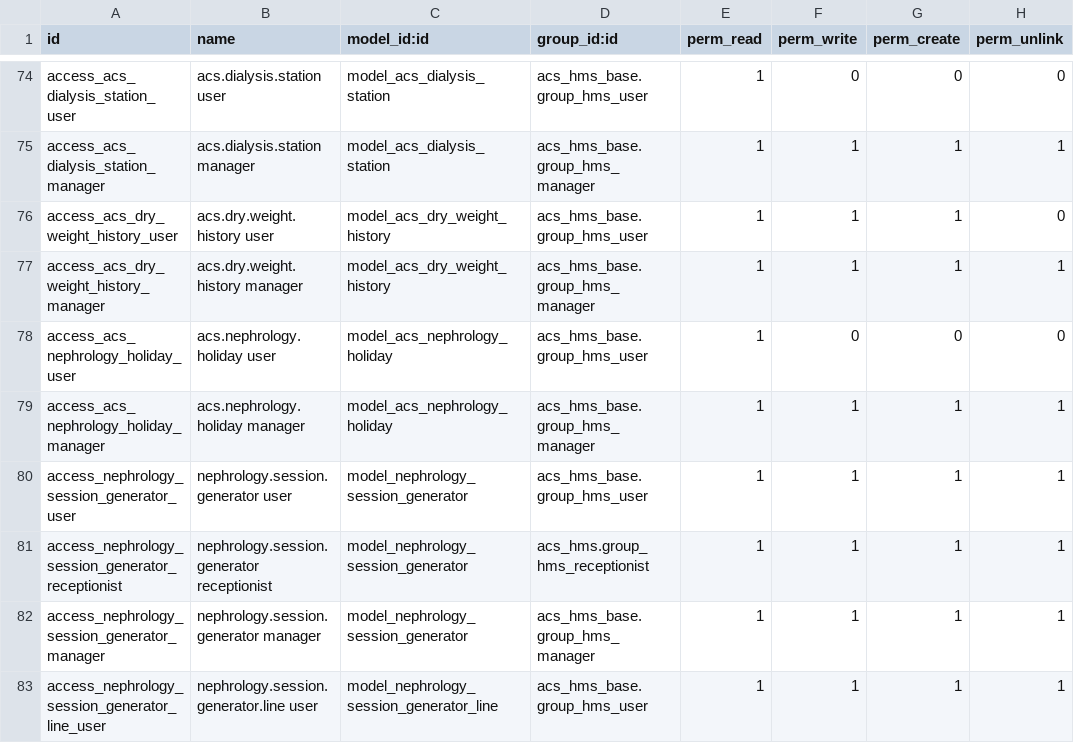
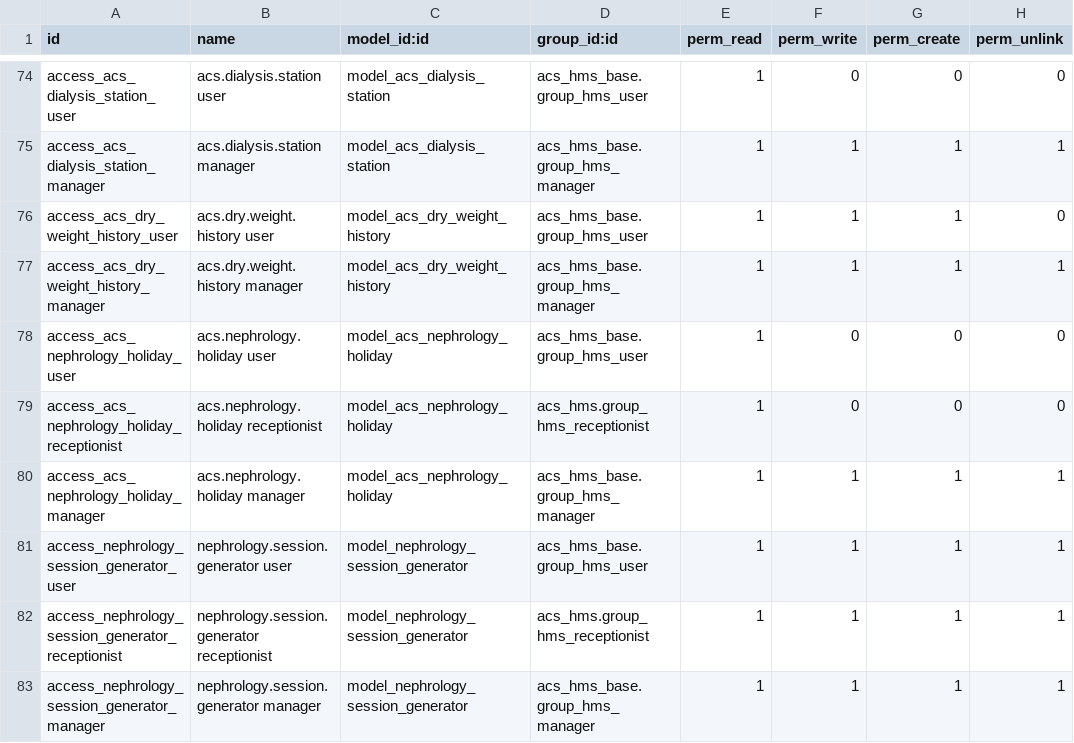
Before and after one commit to YoussouphNdiour/dialysismanagement, a CSV file: acs_hms_nephrology/security/ir.model.access.csv, drawn as a sheet; only a part is shown, gaps mark what is left out; the shorter side is filled out with more unchanged rows.

```diff
--- a/acs_hms_nephrology/security/ir.model.access.csv
+++ b/acs_hms_nephrology/security/ir.model.access.csv
@@ -78,2 +78,3 @@ access_acs_dry_weight_history_manager,acs.dry.weight.history manager,model_acs_d
 access_acs_nephrology_holiday_user,acs.nephrology.holiday user,model_acs_nephrology_holiday,acs_hms_base.group_hms_user,1,0,0,0
+access_acs_nephrology_holiday_receptionist,acs.nephrology.holiday receptionist,model_acs_nephrology_holiday,acs_hms.group_hms_receptionist,1,0,0,0
 access_acs_nephrology_holiday_manager,acs.nephrology.holiday manager,model_acs_nephrology_holiday,acs_hms_base.group_hms_manager,1,1,1,1
```
Also changed, not shown: 1 other file.
